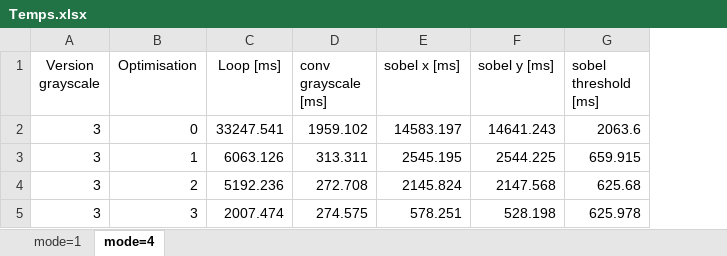
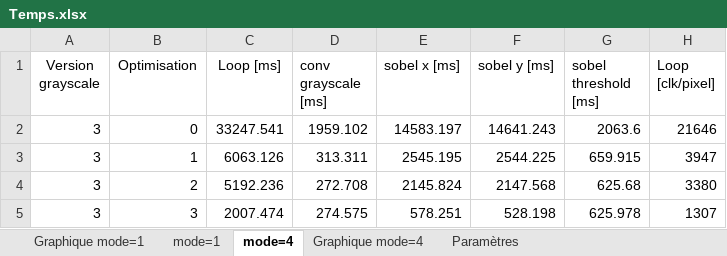
Before and after one commit to SebastienDeriaz/EmbHardw_Sobel, an Excel workbook: Temps.xlsx, sheet mode=4, drawn as a sheet; values as stored, in another font and other column widths than the file's, no borders; charts and pictures not drawn; the diff names each change by its address in the sheet, - before the commit and + after, or states it on an @@ line.

```diff
--- a/Temps.xlsx (sheet mode=4)
+++ b/Temps.xlsx (sheet mode=4)
+sheet tab: Graphique mode=1
+sheet tab: Graphique mode=4
+sheet tab: Paramètres
+column H (Loop [clk/pixel]), rows 2-5: 21646 | 3947 | 3380 | 1307
```
Also changed, not shown: charts or pictures.
